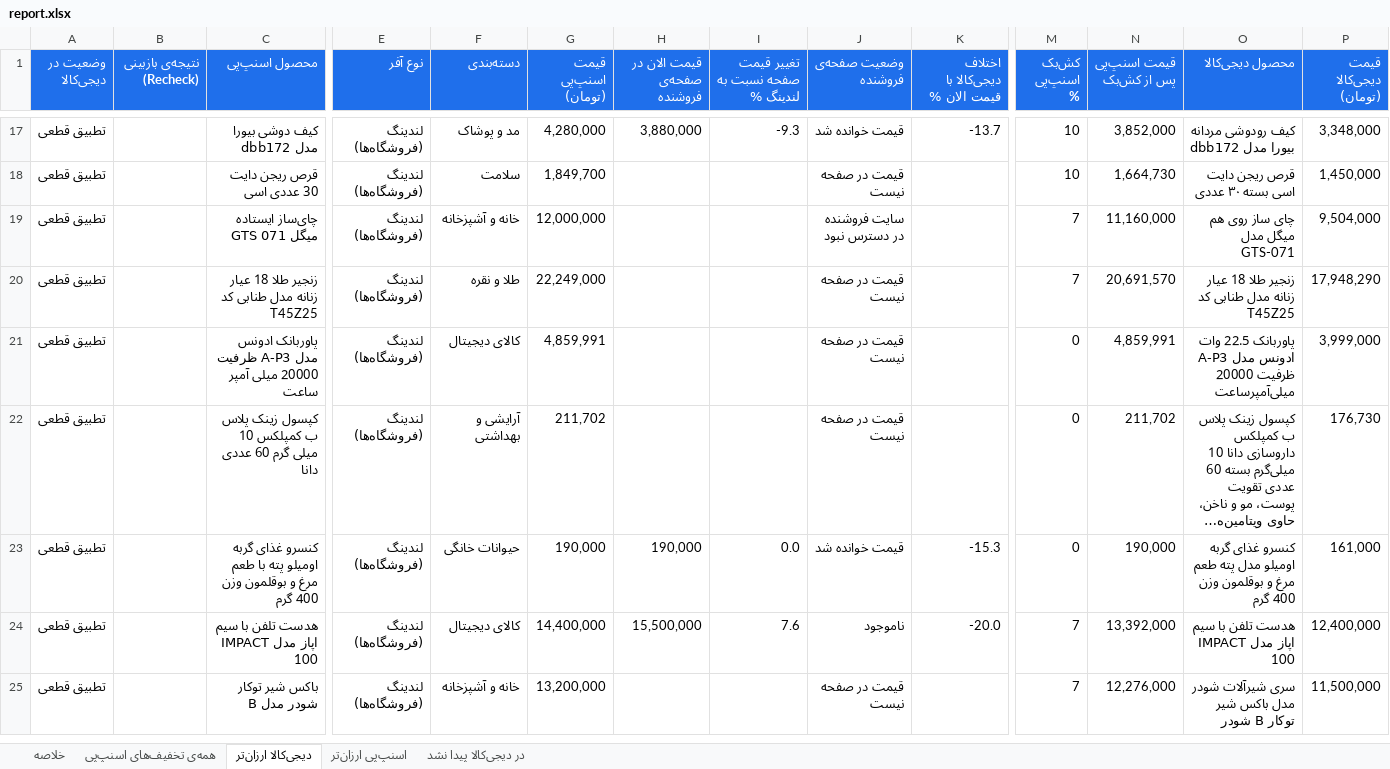
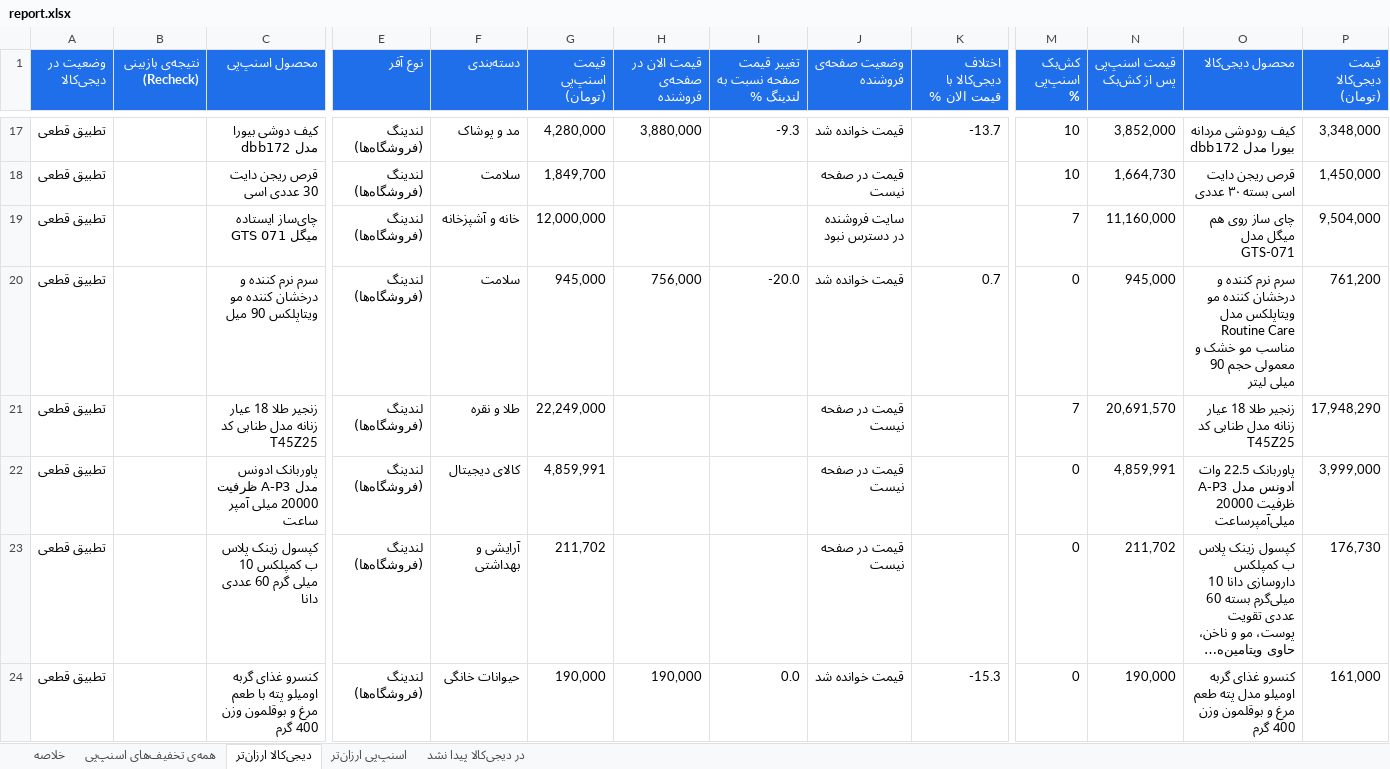
Before and after one commit to Ehsan-Moeininejad/snapppay-vs-digikala, an Excel workbook: data/report.xlsx, sheet دیجی‌کالا ارزان‌تر, drawn as a sheet; only a part is shown, gaps mark what is left out; the shorter side is filled out with more unchanged rows; long unchanged cells end in …; values as stored, in another font and other column widths than the file's, no borders; rows hold the shown columns only; the diff covers the shown part only; the diff names each change by its address in the sheet, - before the commit and + after, or states it on an @@ line.

```diff
--- a/data/report.xlsx (sheet دیجی‌کالا ارزان‌تر)
+++ b/data/report.xlsx (sheet دیجی‌کالا ارزان‌تر)
+row 20: تطبیق قطعی |  | سرم نرم کننده و درخشان کننده مو ویتاپلکس 90 میل | لندینگ (فروشگاه‌ها) | سلامت | 945,000 | 756,000 | -20.0 | قیمت خوانده شد | 0.7 | 0 | 945,000 | سرم نرم کننده و درخشان کننده مو ویتاپلکس مدل Routine Care مناسب مو خشک و معمولی حجم 90 میلی لیتر | 761,200
```
Also changed, not shown: 4 added rows, 2 removed rows and 1 edited cell elsewhere in this sheet, sheet همه‌ی تخفیف‌های اسنپ‌پی, sheet اسنپ‌پی ارزان‌تر, sheet در دیجی‌کالا پیدا نشد, sheet خلاصه, 5 other files.
